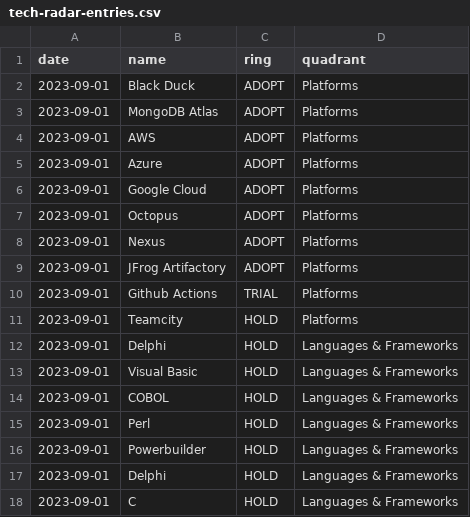
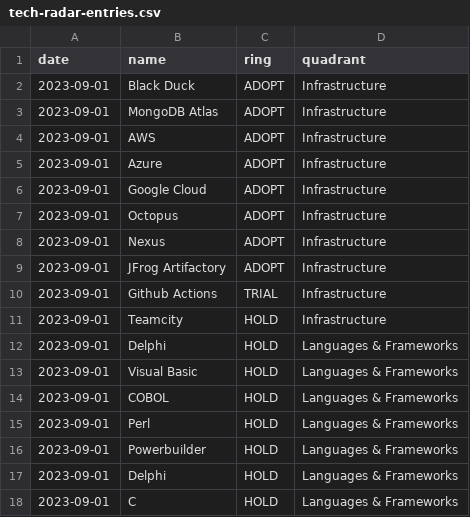
Before and after one commit to VismaLietuva/tech-radar, a CSV file: docs/_data/tech-radar-entries.csv, drawn as a sheet; only a part is shown.

Commit message:
Update tech-radar-entries.csv

```diff
--- a/docs/_data/tech-radar-entries.csv
+++ b/docs/_data/tech-radar-entries.csv
@@ -1,12 +1,12 @@
 date,name,ring,quadrant
-2023-09-01,Black Duck,ADOPT,Platforms
-2023-09-01,MongoDB Atlas,ADOPT,Platforms
-2023-09-01,AWS,ADOPT,Platforms
-2023-09-01,Azure,ADOPT,Platforms
-2023-09-01,Google Cloud,ADOPT,Platforms
-2023-09-01,Octopus,ADOPT,Platforms
-2023-09-01,Nexus,ADOPT,Platforms
-2023-09-01,JFrog Artifactory,ADOPT,Platforms
-2023-09-01,Github Actions,TRIAL,Platforms
-2023-09-01,Teamcity,HOLD,Platforms
+2023-09-01,Black Duck,ADOPT,Infrastructure
+2023-09-01,MongoDB Atlas,ADOPT,Infrastructure
+2023-09-01,AWS,ADOPT,Infrastructure
+2023-09-01,Azure,ADOPT,Infrastructure
+2023-09-01,Google Cloud,ADOPT,Infrastructure
+2023-09-01,Octopus,ADOPT,Infrastructure
+2023-09-01,Nexus,ADOPT,Infrastructure
+2023-09-01,JFrog Artifactory,ADOPT,Infrastructure
+2023-09-01,Github Actions,TRIAL,Infrastructure
+2023-09-01,Teamcity,HOLD,Infrastructure
 2023-09-01,Delphi,HOLD,Languages & Frameworks
```
